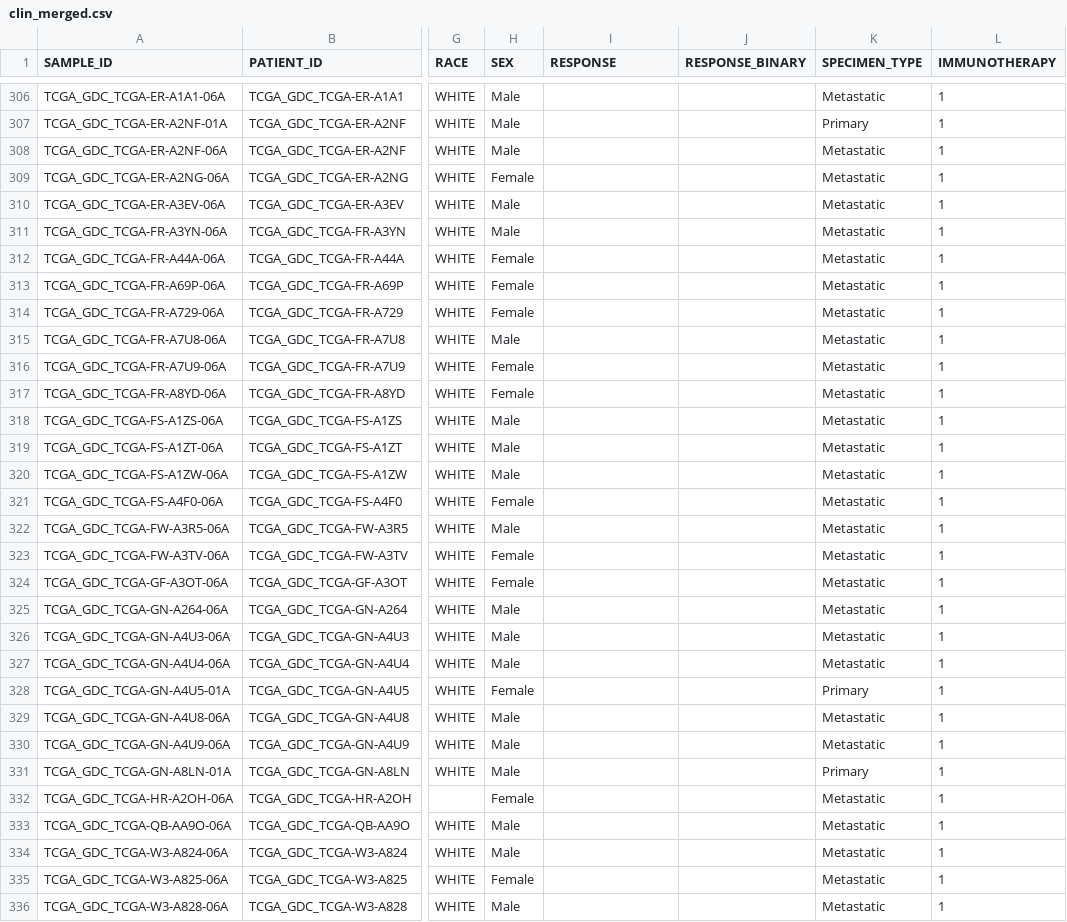
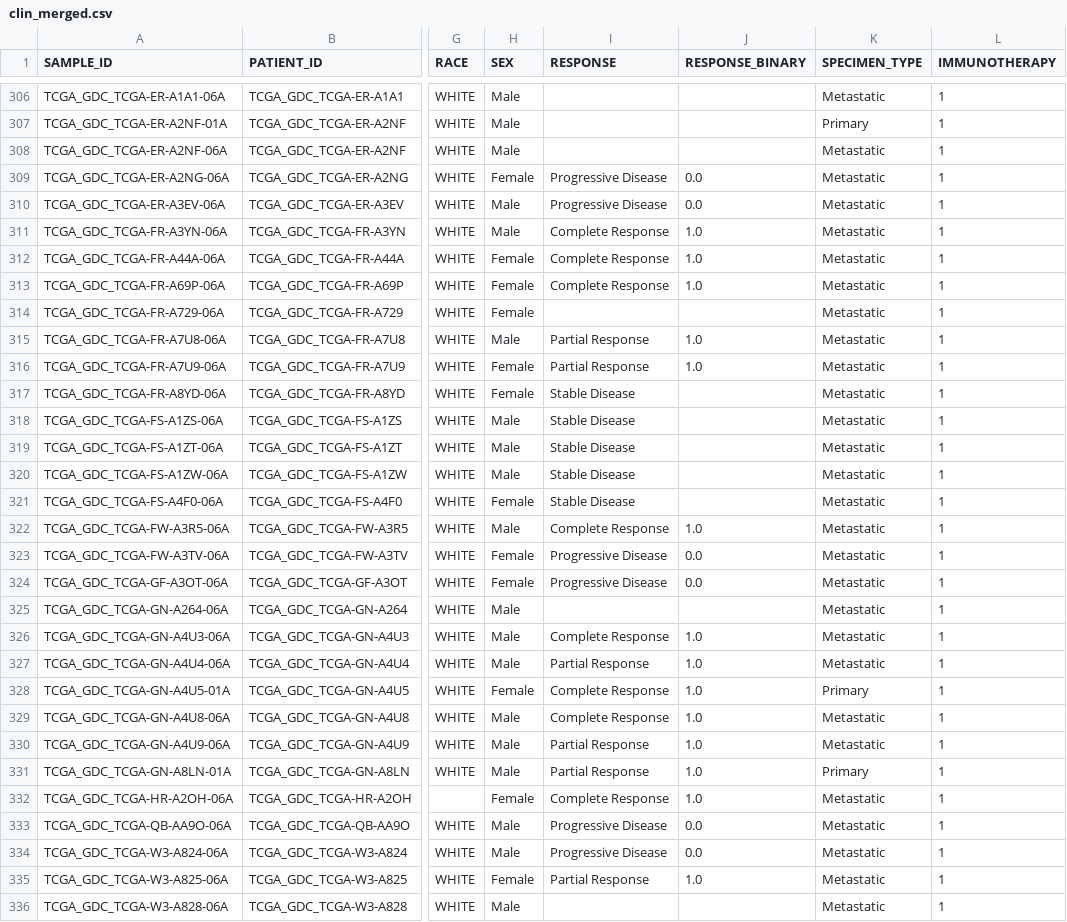
Before and after one commit to gillespieza/melanoma-assignment-3, a CSV file: data/processed/merged/immunotherapy/clin_merged.csv, drawn as a sheet; only a part is shown, gaps mark what is left out; the diff covers the shown part only; the diff names each change by its address in the sheet, - before the commit and + after, or states it on an @@ line.

```diff
--- a/data/processed/merged/immunotherapy/clin_merged.csv
+++ b/data/processed/merged/immunotherapy/clin_merged.csv
-I309:I310 (RESPONSE): (empty)
+I309:I310 (RESPONSE): Progressive Disease
-J309:J310 (RESPONSE_BINARY): (empty)
+J309:J310 (RESPONSE_BINARY): 0.0
-I311:I313 (RESPONSE): (empty)
+I311:I313 (RESPONSE): Complete Response
-J311:J313 (RESPONSE_BINARY): (empty)
+J311:J313 (RESPONSE_BINARY): 1.0
-I315:I316 (RESPONSE): (empty)
+I315:I316 (RESPONSE): Partial Response
-J315:J316 (RESPONSE_BINARY): (empty)
+J315:J316 (RESPONSE_BINARY): 1.0
-I317:I321 (RESPONSE): (empty)
+I317:I321 (RESPONSE): Stable Disease
-I322 (RESPONSE): (empty)
+I322 (RESPONSE): Complete Response
-J322 (RESPONSE_BINARY): (empty)
+J322 (RESPONSE_BINARY): 1.0
-I323:I324 (RESPONSE): (empty)
+I323:I324 (RESPONSE): Progressive Disease
-J323:J324 (RESPONSE_BINARY): (empty)
+J323:J324 (RESPONSE_BINARY): 0.0
-I326 (RESPONSE): (empty)
+I326 (RESPONSE): Complete Response
-J326:J332 (RESPONSE_BINARY): (empty)
+J326:J332 (RESPONSE_BINARY): 1.0
-I327 (RESPONSE): (empty)
+I327 (RESPONSE): Partial Response
-I328:I329 (RESPONSE): (empty)
+I328:I329 (RESPONSE): Complete Response
-I330:I331 (RESPONSE): (empty)
+I330:I331 (RESPONSE): Partial Response
-I332 (RESPONSE): (empty)
+I332 (RESPONSE): Complete Response
-I333:I334 (RESPONSE): (empty)
+I333:I334 (RESPONSE): Progressive Disease
-J333:J334 (RESPONSE_BINARY): (empty)
+J333:J334 (RESPONSE_BINARY): 0.0
-I335 (RESPONSE): (empty)
+I335 (RESPONSE): Partial Response
-J335 (RESPONSE_BINARY): (empty)
+J335 (RESPONSE_BINARY): 1.0
```
Also changed, not shown: 66 edited cells elsewhere in this file, data/processed/merged/full/clin_merged.csv, 3 other files.
